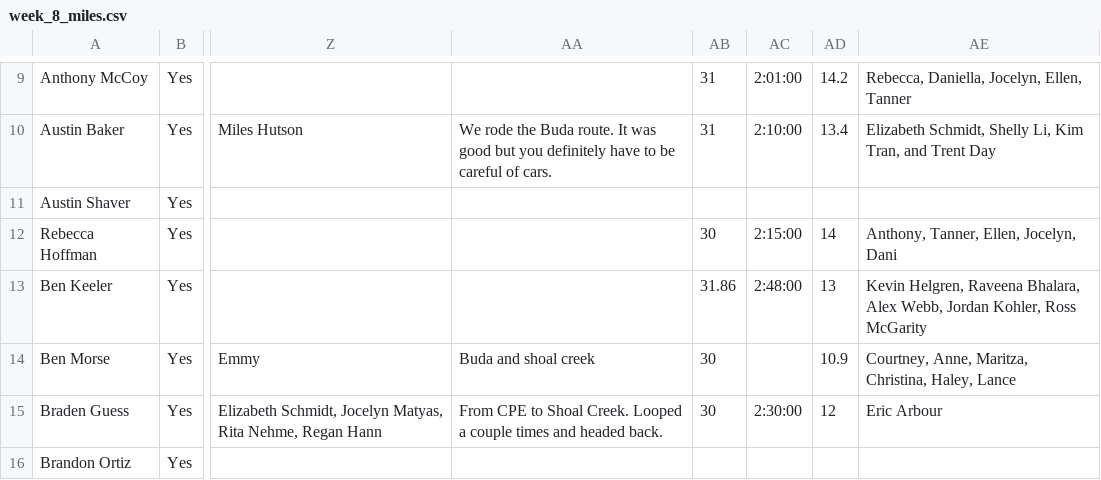
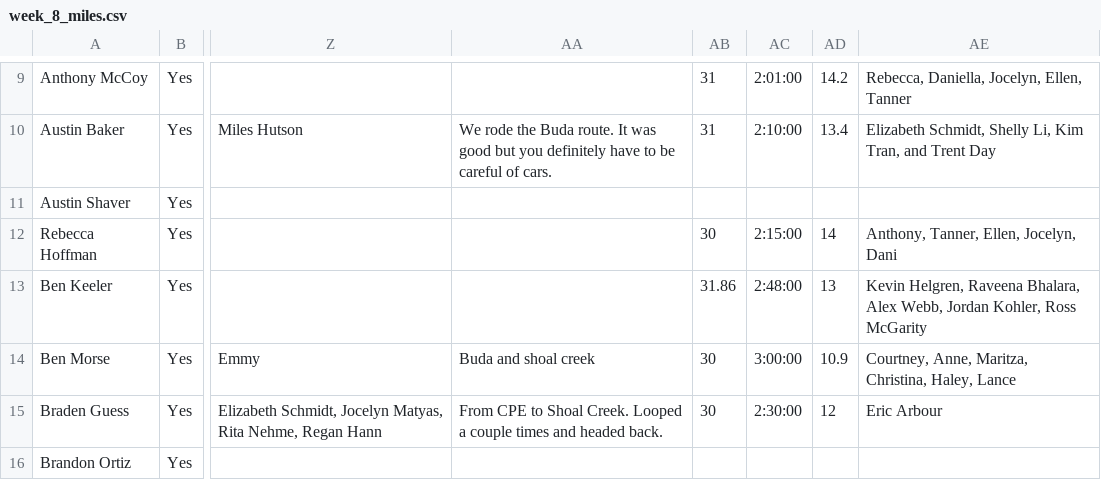
Before and after one commit to ethanperez/t4k-rms, a CSV file: old_ride_importer/cleaned/week_8_miles.csv, drawn as a sheet; only a part is shown, gaps mark what is left out; the diff names each change by its address in the sheet, - before the commit and + after, or states it on an @@ line.

```diff
--- a/old_ride_importer/cleaned/week_8_miles.csv
+++ b/old_ride_importer/cleaned/week_8_miles.csv
-AC14: (empty)
+AC14: 3:00:00
```
Also changed, not shown: 1 other file.
